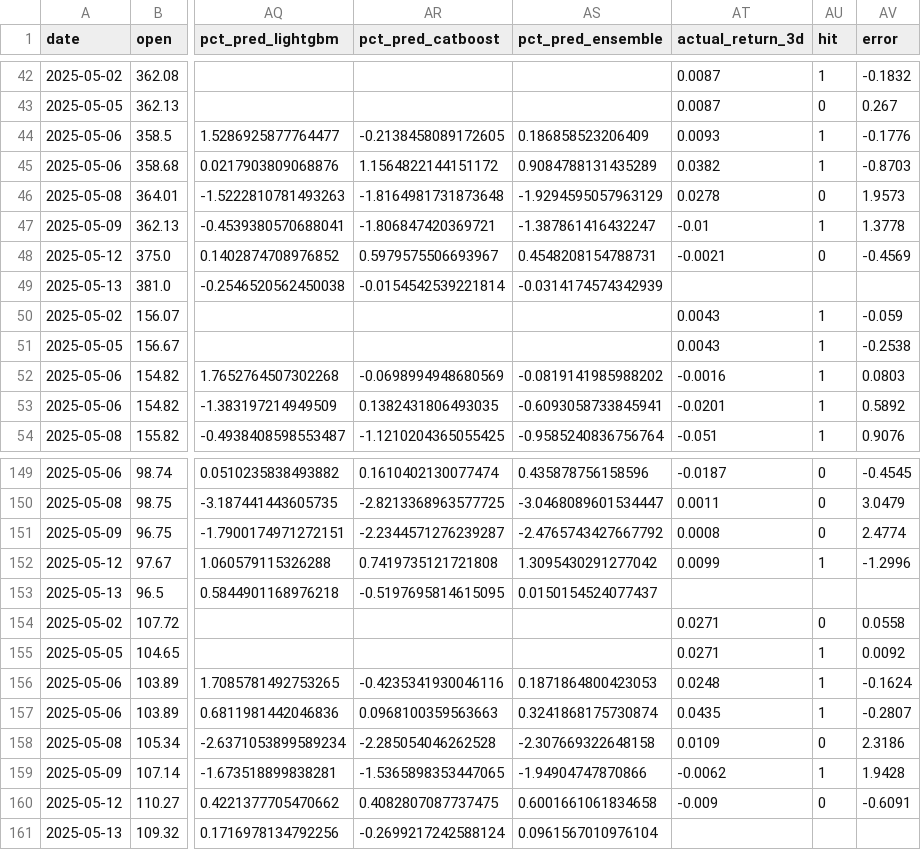
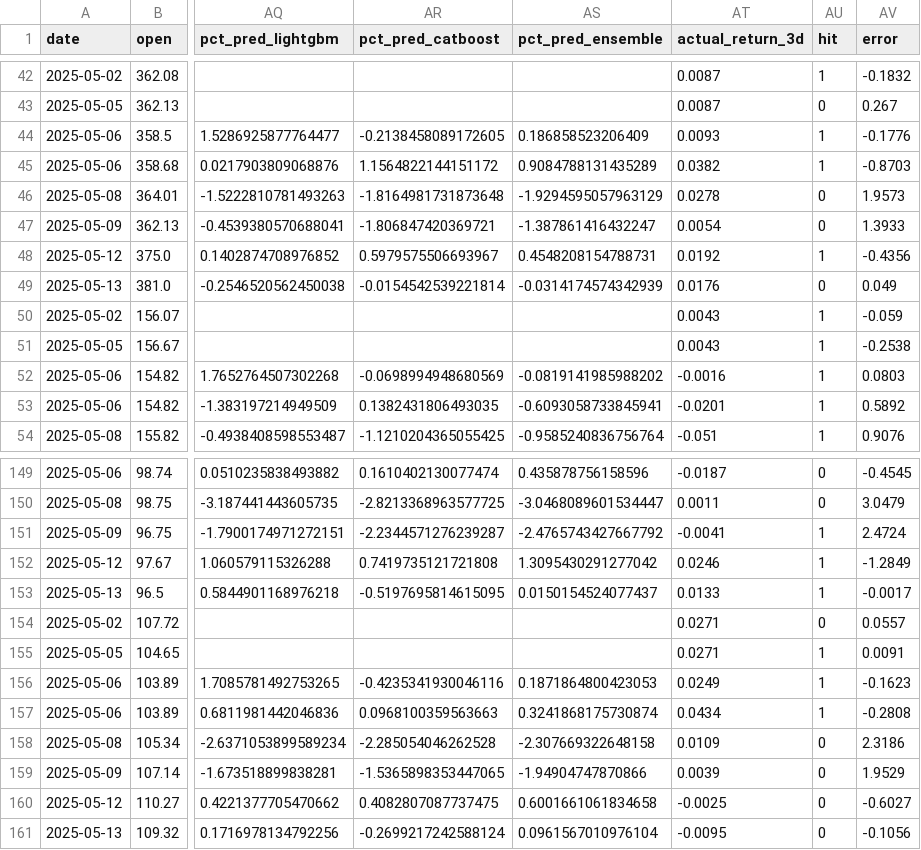
Before and after one commit to amfs11/momentum-dashboard, a CSV file: scripts/logs/forecast_accuracy_log.csv, drawn as a sheet; only a part is shown, gaps mark what is left out; the diff covers the shown part only; the diff names each change by its address in the sheet, - before the commit and + after, or states it on an @@ line.

```diff
--- a/scripts/logs/forecast_accuracy_log.csv
+++ b/scripts/logs/forecast_accuracy_log.csv
-AT47 (actual_return_3d): -0.01
+AT47 (actual_return_3d): 0.0054
-AU47 (hit): 1
+AU47 (hit): 0
-AV47 (error): 1.3778
+AV47 (error): 1.3933
-AT48 (actual_return_3d): -0.0021
+AT48 (actual_return_3d): 0.0192
-AU48 (hit): 0
+AU48 (hit): 1
-AV48 (error): -0.4569
+AV48 (error): -0.4356
-AT49 (actual_return_3d): (empty)
+AT49 (actual_return_3d): 0.0176
-AU49 (hit): (empty)
+AU49 (hit): 0
-AV49 (error): (empty)
+AV49 (error): 0.049
-AT151 (actual_return_3d): 0.0008
+AT151 (actual_return_3d): -0.0041
-AU151 (hit): 0
+AU151 (hit): 1
-AV151 (error): 2.4774
+AV151 (error): 2.4724
-AT152 (actual_return_3d): 0.0099
+AT152 (actual_return_3d): 0.0246
-AV152 (error): -1.2996
+AV152 (error): -1.2849
-AT153 (actual_return_3d): (empty)
+AT153 (actual_return_3d): 0.0133
-AU153 (hit): (empty)
+AU153 (hit): 1
-AV153 (error): (empty)
+AV153 (error): -0.0017
-AV154 (error): 0.0558
+AV154 (error): 0.0557
-AV155 (error): 0.0092
+AV155 (error): 0.0091
-AT156 (actual_return_3d): 0.0248
+AT156 (actual_return_3d): 0.0249
-AV156 (error): -0.1624
+AV156 (error): -0.1623
-AT157 (actual_return_3d): 0.0435
+AT157 (actual_return_3d): 0.0434
-AV157 (error): -0.2807
+AV157 (error): -0.2808
-AT159 (actual_return_3d): -0.0062
+AT159 (actual_return_3d): 0.0039
-AU159 (hit): 1
+AU159 (hit): 0
-AV159 (error): 1.9428
+AV159 (error): 1.9529
-AT160 (actual_return_3d): -0.009
+AT160 (actual_return_3d): -0.0025
-AV160 (error): -0.6091
+AV160 (error): -0.6027
-AT161 (actual_return_3d): (empty)
+AT161 (actual_return_3d): -0.0095
-AU161 (hit): (empty)
+AU161 (hit): 0
-AV161 (error): (empty)
+AV161 (error): -0.1056
```
Also changed, not shown: 127 edited cells elsewhere in this file, scripts/logs/order_log.csv, scripts/logs/run_log.csv, 4 other files.
